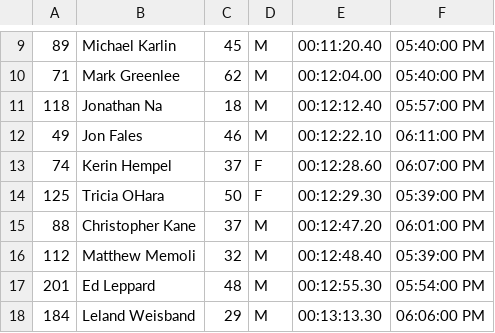
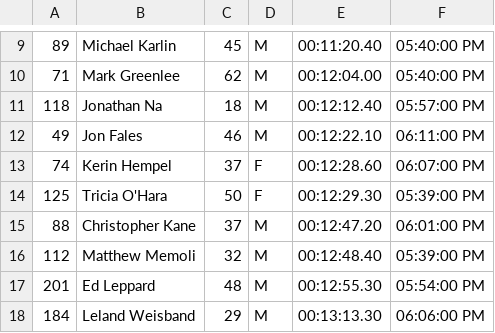
Before and after one commit to joduncan/RaceScoring, a CSV file: data/2016-wtc4.csv, drawn as a sheet; only a part is shown, gaps mark what is left out.

```diff
--- a/data/2016-wtc4.csv
+++ b/data/2016-wtc4.csv
@@ -13,3 +13,3 @@
 74,Kerin Hempel,37,F,00:12:28.60,06:07:00 PM
-125,Tricia OHara,50,F,00:12:29.30,05:39:00 PM
+125,Tricia O'Hara,50,F,00:12:29.30,05:39:00 PM
 88,Christopher Kane,37,M,00:12:47.20,06:01:00 PM
```
Also changed, not shown: 1 other file.
